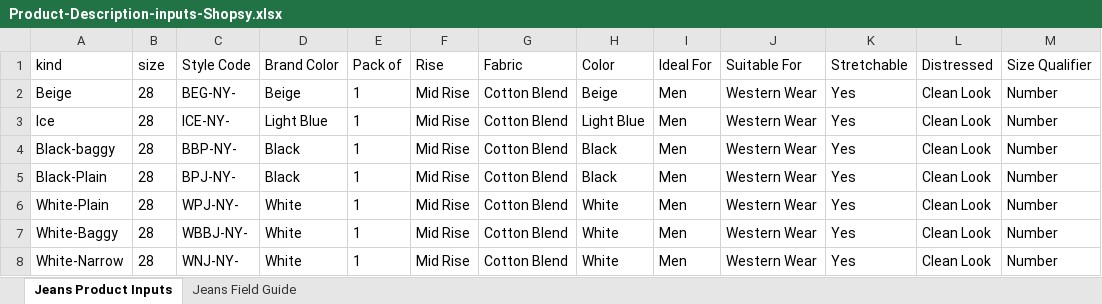
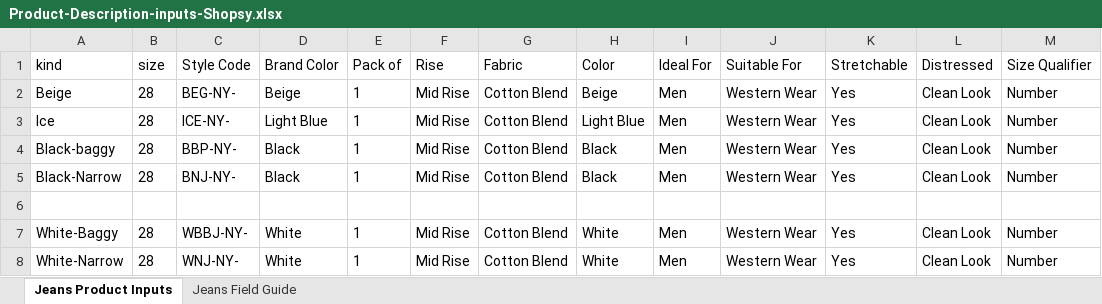
Before and after one commit to Eshaan111/work--fk-tools, an Excel workbook: Full-LC-AUTO/data inputs/jeans/Product-Description-inputs-Shopsy.xlsx, sheet Jeans Product Inputs, drawn as a sheet; values as stored, in another font and other column widths than the file's, no borders; the diff names each change by its address in the sheet, - before the commit and + after, or states it on an @@ line.

```diff
--- a/Full-LC-AUTO/data inputs/jeans/Product-Description-inputs-Shopsy.xlsx (sheet Jeans Product Inputs)
+++ b/Full-LC-AUTO/data inputs/jeans/Product-Description-inputs-Shopsy.xlsx (sheet Jeans Product Inputs)
-A5 (kind): Black-Plain
+A5 (kind): Black-Narrow
-C5 (Style Code): BPJ-NY-
+C5 (Style Code): BNJ-NY-
-row 6: White-Plain | 28 | WPJ-NY- | White | 1 | Mid Rise | Cotton Blend | White | Men | Western Wear | Yes | Clean Look | Number
+row 6: (empty)
```
Also changed, not shown: Full-LC-AUTO/data inputs/common/Price-Stock-Shipping-inputs.xlsx, Full-LC-AUTO/data inputs/common/Variants-excel.xlsx, 7 other files.
